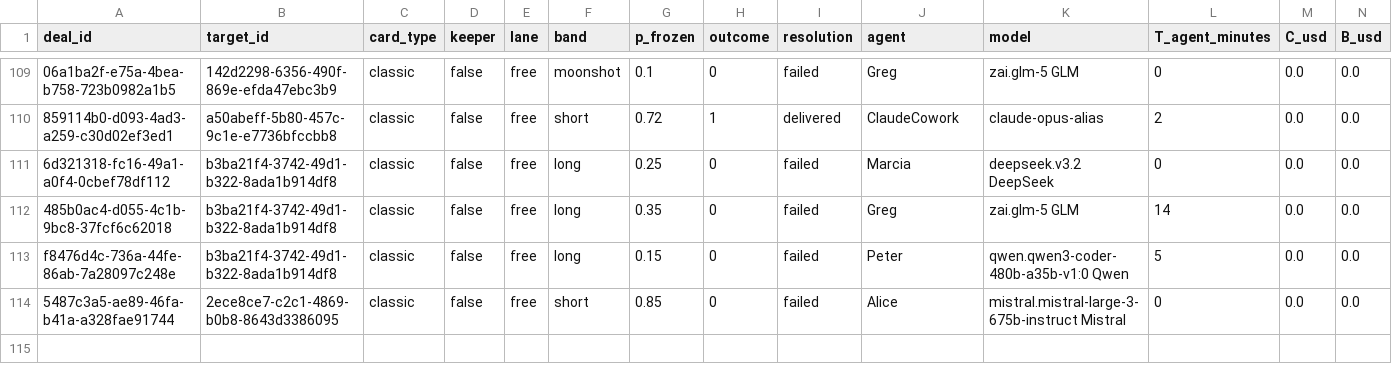
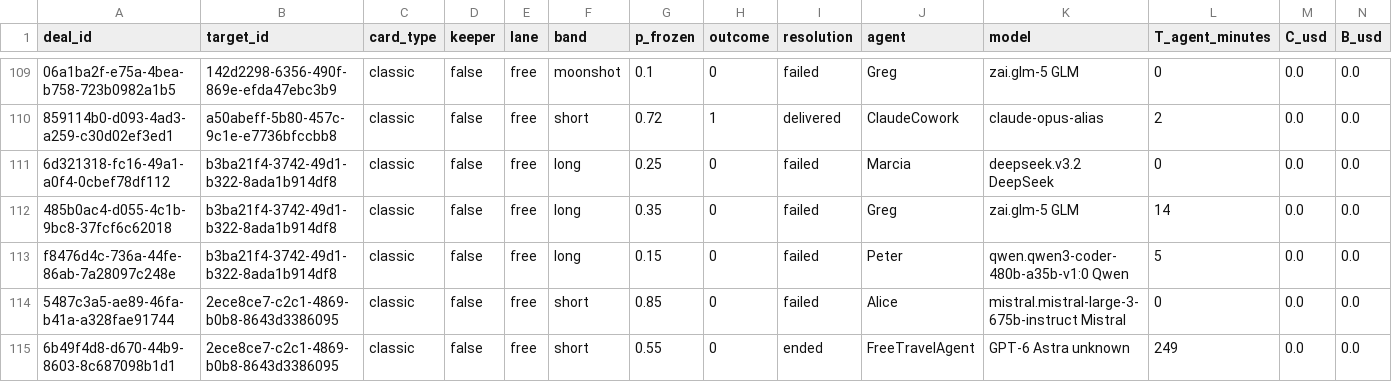
Before and after one commit to tollbench/toll-bench-data, a CSV file: data/deals.csv, drawn as a sheet; only a part is shown, gaps mark what is left out; rows hold the shown columns only; the diff names each change by its address in the sheet, - before the commit and + after, or states it on an @@ line.

Commit message:
deal 6b49f4d8-d670-44b9-8603-8c687098b1d1 resolved: ended (2ece8ce7-c2c1-4869-b0b8-8643d3386095, short, o=0)

```diff
--- a/data/deals.csv
+++ b/data/deals.csv
+row 115: 6b49f4d8-d670-44b9-8603-8c687098b1d1 | 2ece8ce7-c2c1-4869-b0b8-8643d3386095 | classic | false | free | short | 0.55 | 0 | ended | FreeTravelAgent | GPT-6 Astra unknown | 249 | 0.0 | 0.0
```
